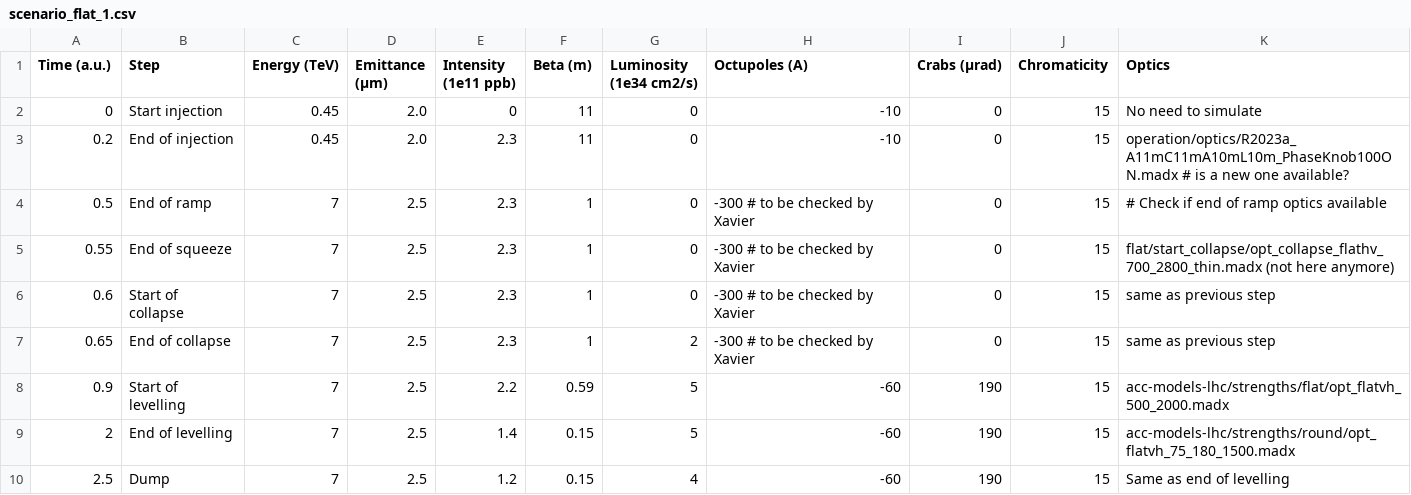
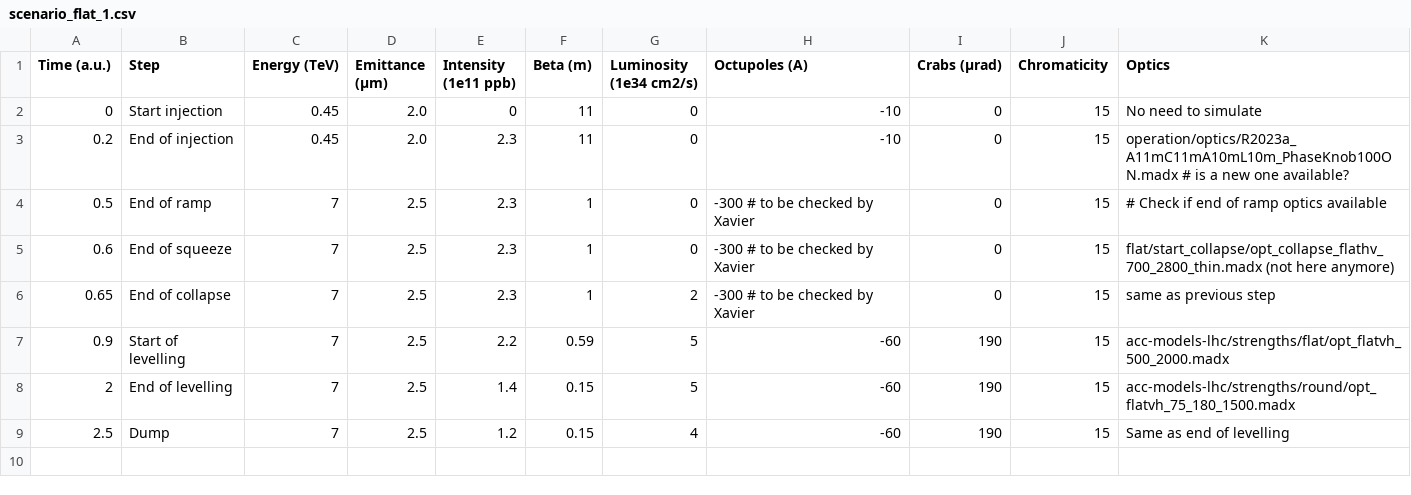
Before and after one commit to ColasDroin/DA_parametrization_run_4, a CSV file: scenarios/scenario_flat_1.csv, drawn as a sheet.

Commit message:
Update scenario_flat_1.csv

```diff
--- a/scenarios/scenario_flat_1.csv
+++ b/scenarios/scenario_flat_1.csv
@@ -4,4 +4,3 @@ Time (a.u.),Step,Energy (TeV),Emittance (μm),Intensity (1e11 ppb),Beta (m),Lumi
 0.5,End of ramp,7,2.5,2.3,1,0,-300 # to be checked by Xavier,0,15, # Check if end of ramp optics available
-0.55,End of squeeze,7,2.5,2.3,1,0,-300 # to be checked by Xavier,0,15,flat/start_collapse/opt_collapse_flathv_700_2800_thin.madx (not here anymore)
-0.6,Start of collapse,7,2.5,2.3,1,0,-300 # to be checked by Xavier,0,15,same as previous step
+0.6,End of squeeze,7,2.5,2.3,1,0,-300 # to be checked by Xavier,0,15,flat/start_collapse/opt_collapse_flathv_700_2800_thin.madx (not here anymore)
 0.65,End of collapse,7,2.5,2.3,1,2,-300 # to be checked by Xavier,0,15,same as previous step
```
